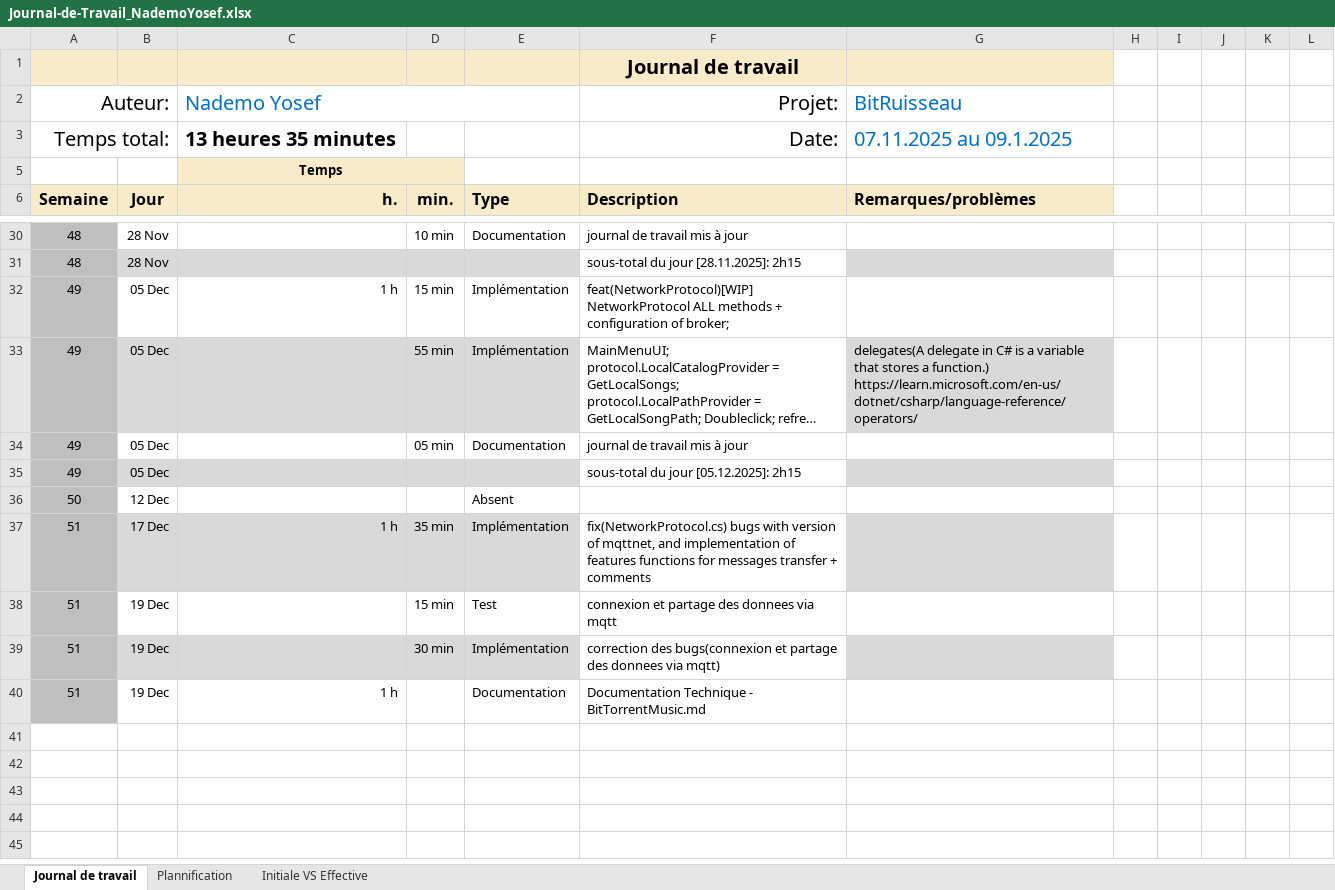
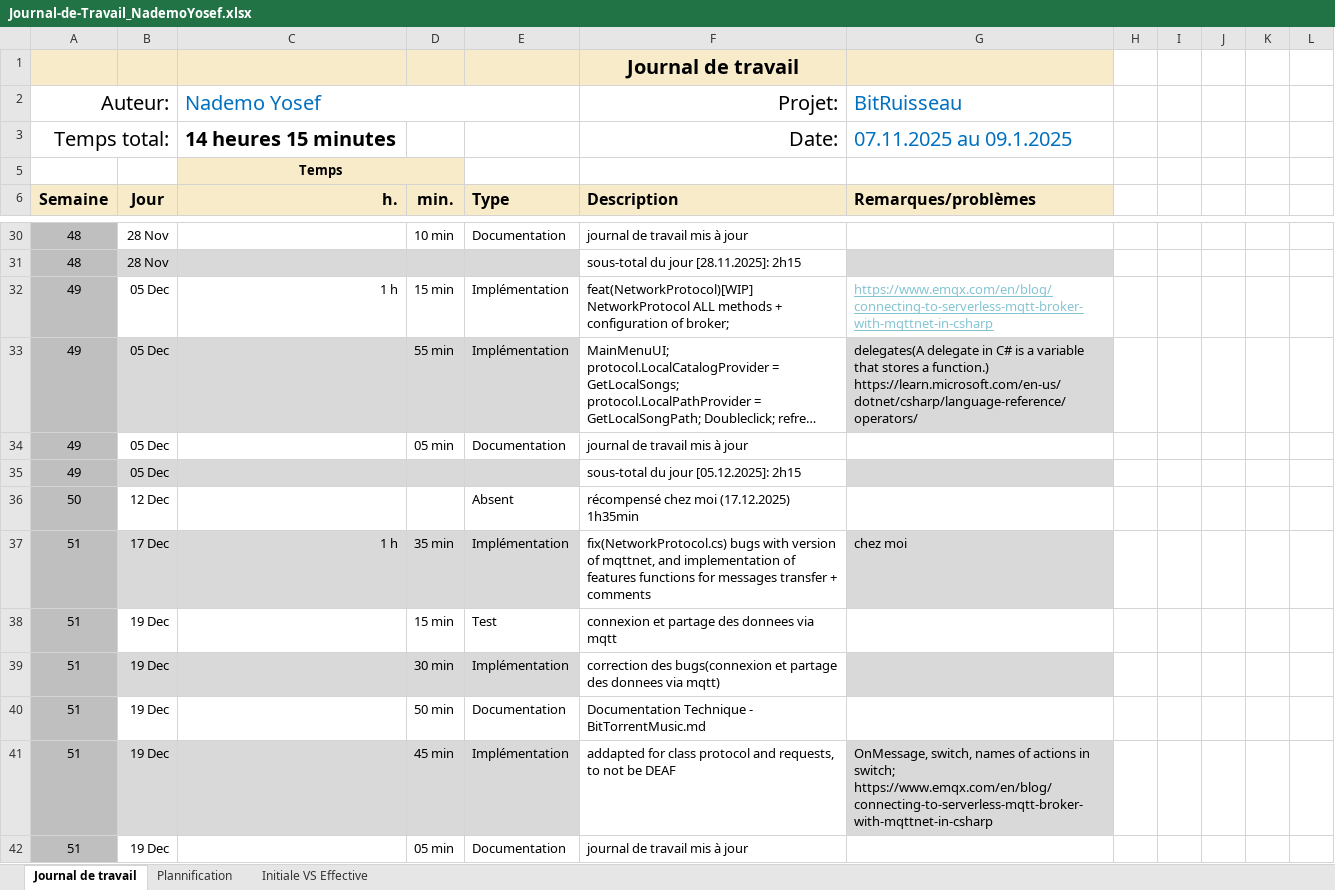
Before and after one commit to Josefnademo/BitTorrentMusic, an Excel workbook: doc/Journal-de-Travail_NademoYosef.xlsx, sheet Journal de travail, drawn as a sheet; only a part is shown, gaps mark what is left out; long unchanged cells end in …; values as stored, in another font and other column widths than the file's, no borders; conditional formats and table styles not drawn; the diff names each change by its address in the sheet, - before the commit and + after, or states it on an @@ line.

Commit message:
fix(networkProtocol); chore(JDT)
addapted for class protocol and requests, to not be DEAF

```diff
--- a/doc/Journal-de-Travail_NademoYosef.xlsx (sheet Journal de travail)
+++ b/doc/Journal-de-Travail_NademoYosef.xlsx (sheet Journal de travail)
-C3 (Nademo Yosef): 13 heures 35 minutes
+C3 (Nademo Yosef): 14 heures 15 minutes
-G32 (BitRuisseau): (empty)
+G32 (BitRuisseau): https://www.emqx.com/en/blog/connecting-to-serverless-mqtt-broker-with-mqttnet-in-csharp
-F36 (Projet:): (empty)
+F36 (Projet:): récompensé chez moi (17.12.2025) 1h35min
-G37 (BitRuisseau): (empty)
+G37 (BitRuisseau): chez moi
-C40 (Nademo Yosef): 1 h
+C40 (Nademo Yosef): (empty)
-D40: (empty)
+D40: 50 min
+row 41: 51 | 19 Dec |  | 45 min | Implémentation | addapted for class protocol and requests, to not be DEAF | OnMessage, switch, names of actions in switch; https://www.emqx.com/en/blog/connecting-to-serverless-mqtt-broker-with-mqttnet-in-csharp
+row 42: 51 | 19 Dec |  | 05 min | Documentation | journal de travail mis à jour
```
Also changed, not shown: sheet Plannification, hidden cells, charts or pictures, 2 other files.
